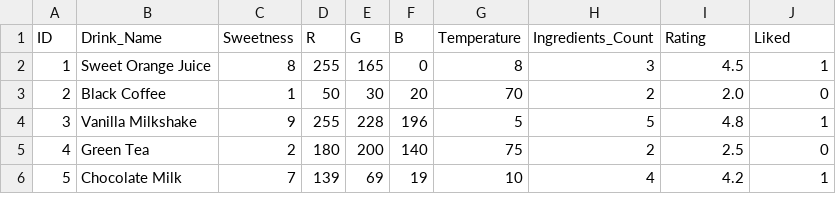
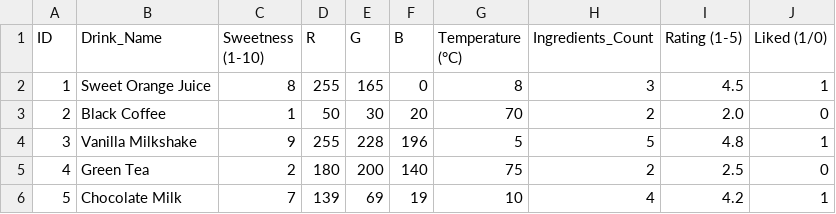
Before and after one commit to Amrutha-M05/drink_taste_predictor, a CSV file: drink_taste.csv (was drink_data.csv), drawn as a sheet; only a part is shown.

```diff
--- a/drink_data.csv
+++ b/drink_taste.csv
@@ -1,2 +1,2 @@
-ID,Drink_Name,Sweetness,R,G,B,Temperature,Ingredients_Count,Rating,Liked
+ID,Drink_Name,Sweetness (1-10),R,G,B,Temperature (°C),Ingredients_Count,Rating (1-5),Liked (1/0)
 1,Sweet Orange Juice,8,255,165,0,8,3,4.5,1
```
Also changed, not shown: 23 other files.
